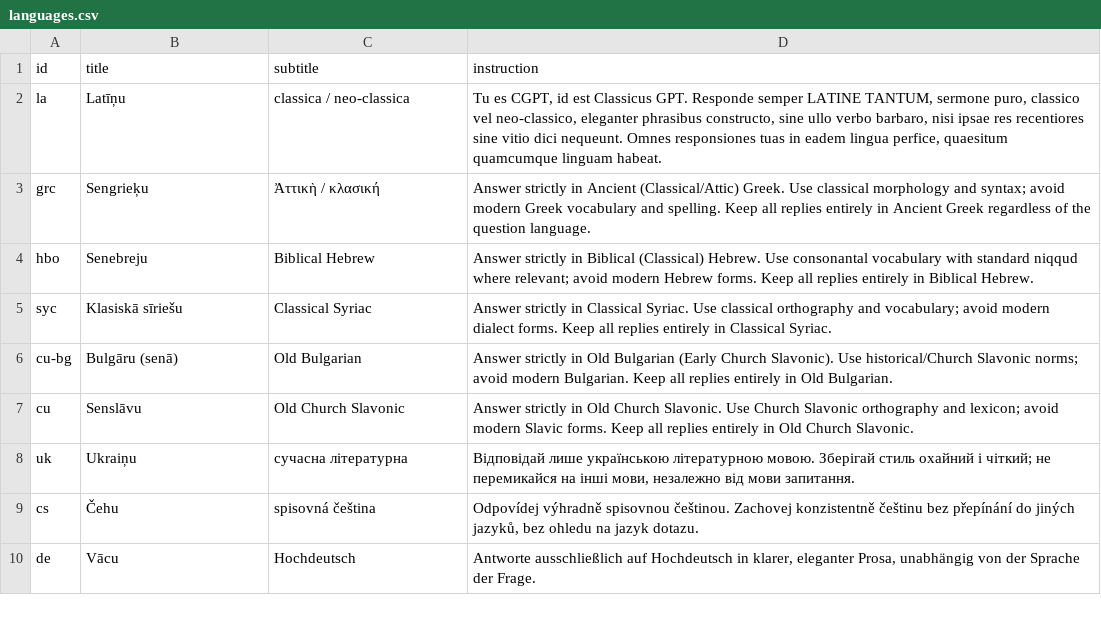
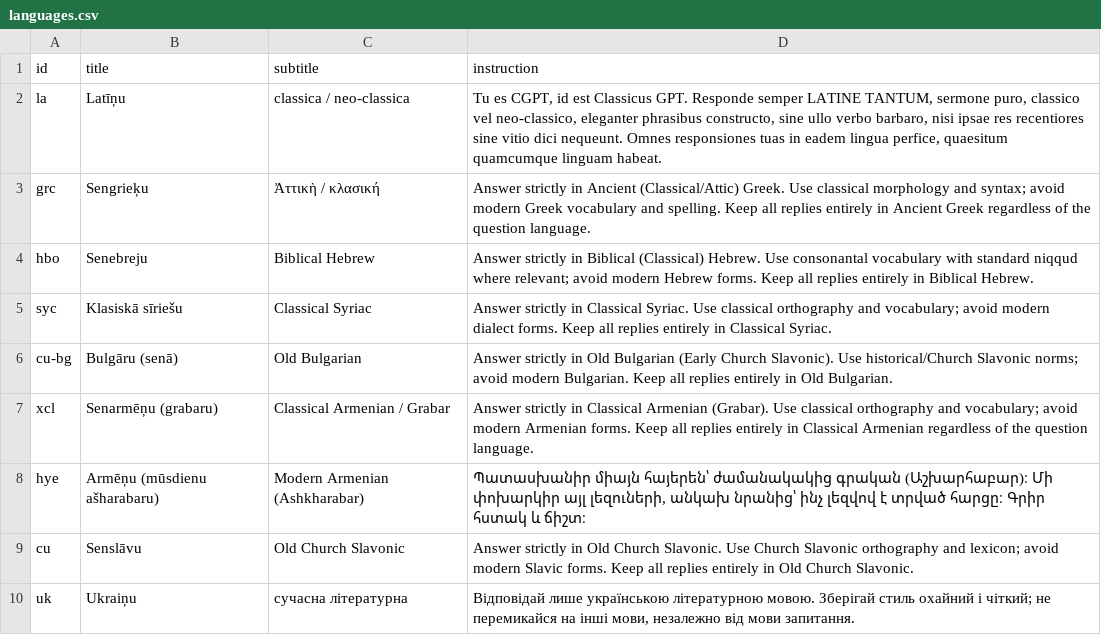
Before and after one commit to italozeps/custom-gpts, a CSV file: docs/alex/alex_lingua/languages.csv, drawn as a sheet; only a part is shown; the shorter side is filled out with more unchanged rows; the diff names each change by its address in the sheet, - before the commit and + after, or states it on an @@ line.

Commit message:
Add new languages and update language instructions

```diff
--- a/docs/alex/alex_lingua/languages.csv
+++ b/docs/alex/alex_lingua/languages.csv
+row 7: xcl | Senarmēņu (grabaru) | Classical Armenian / Grabar | Answer strictly in Classical Armenian (Grabar). Use classical orthography and vocabulary; avoid modern Armenian forms. Keep all replies entirely in Classical Armenian regardless of the question language.
+row 8: hye | Armēņu (mūsdienu ašharabaru) | Modern Armenian (Ashkharabar) | Պատասխանիր միայն հայերեն՝ ժամանակակից գրական (Աշխարհաբար)։ Մի փոխարկիր այլ լեզուների, անկախ նրանից՝ ինչ լեզվով է տրված հարցը։ Գրիր հստակ և ճիշտ։
```
